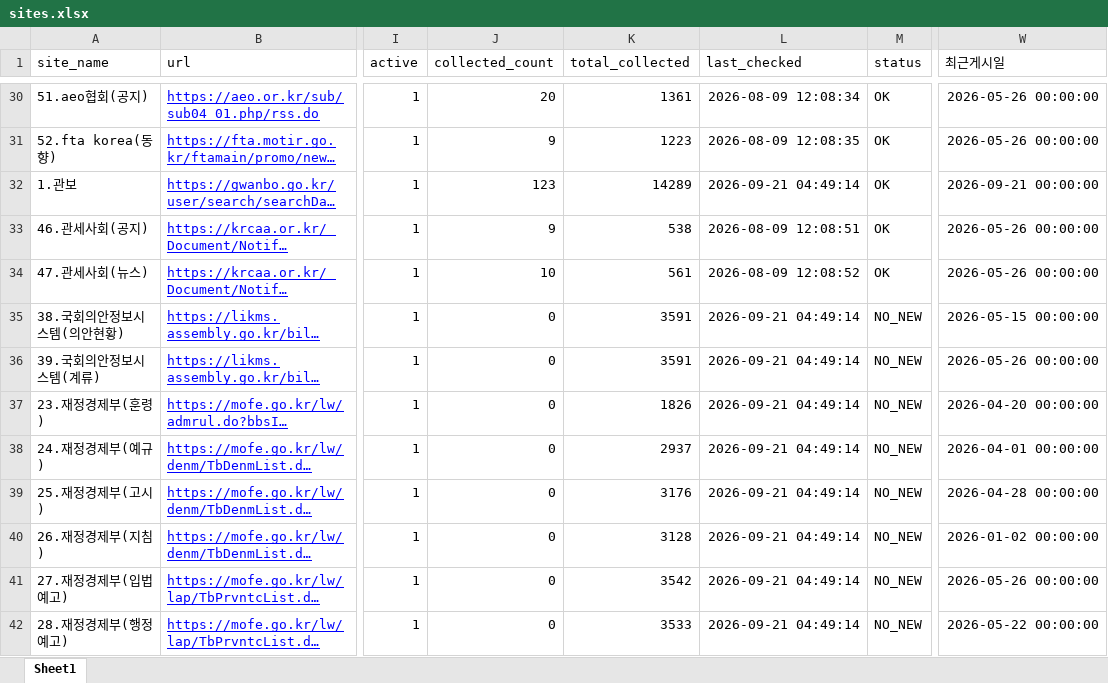
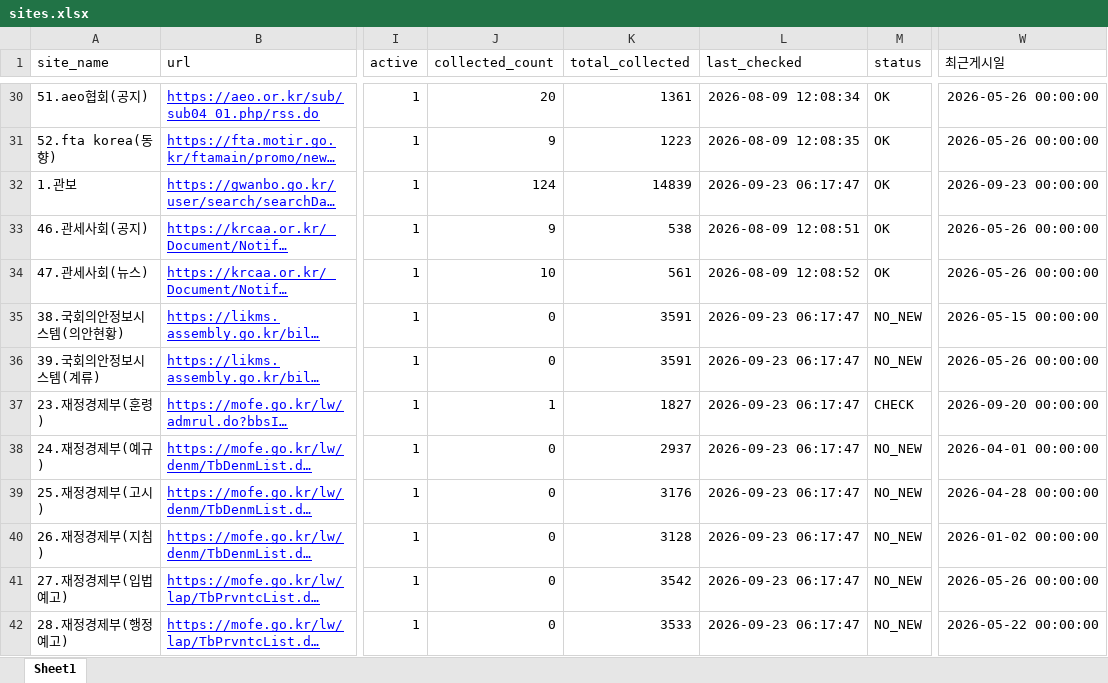
Before and after one commit to rhkr8872-dotcom/GTI-MAILLING, an Excel workbook: sites.xlsx, sheet Sheet1, drawn as a sheet; only a part is shown, gaps mark what is left out; long unchanged cells end in …; values as stored, in another font and other column widths than the file's, no borders; the diff covers the shown part only; the diff names each change by its address in the sheet, - before the commit and + after, or states it on an @@ line.

```diff
--- a/sites.xlsx (sheet Sheet1)
+++ b/sites.xlsx (sheet Sheet1)
-J32 (collected_count): 123
+J32 (collected_count): 124
-K32 (total_collected): 14289
+K32 (total_collected): 14839
-L32 (last_checked): 2026-09-21 04:49:14
+L32 (last_checked): 2026-09-23 06:17:47
-W32 (최근게시일): 2026-09-21 00:00:00
+W32 (최근게시일): 2026-09-23 00:00:00
-L35:L42 (last_checked): 2026-09-21 04:49:14
+L35:L42 (last_checked): 2026-09-23 06:17:47
-J37 (collected_count): 0
+J37 (collected_count): 1
-K37 (total_collected): 1826
+K37 (total_collected): 1827
-M37 (status): NO_NEW
+M37 (status): CHECK
-W37 (최근게시일): 2026-04-20 00:00:00
+W37 (최근게시일): 2026-09-20 00:00:00
```
Also changed, not shown: 118 edited cells elsewhere in this sheet, 4 other files.
